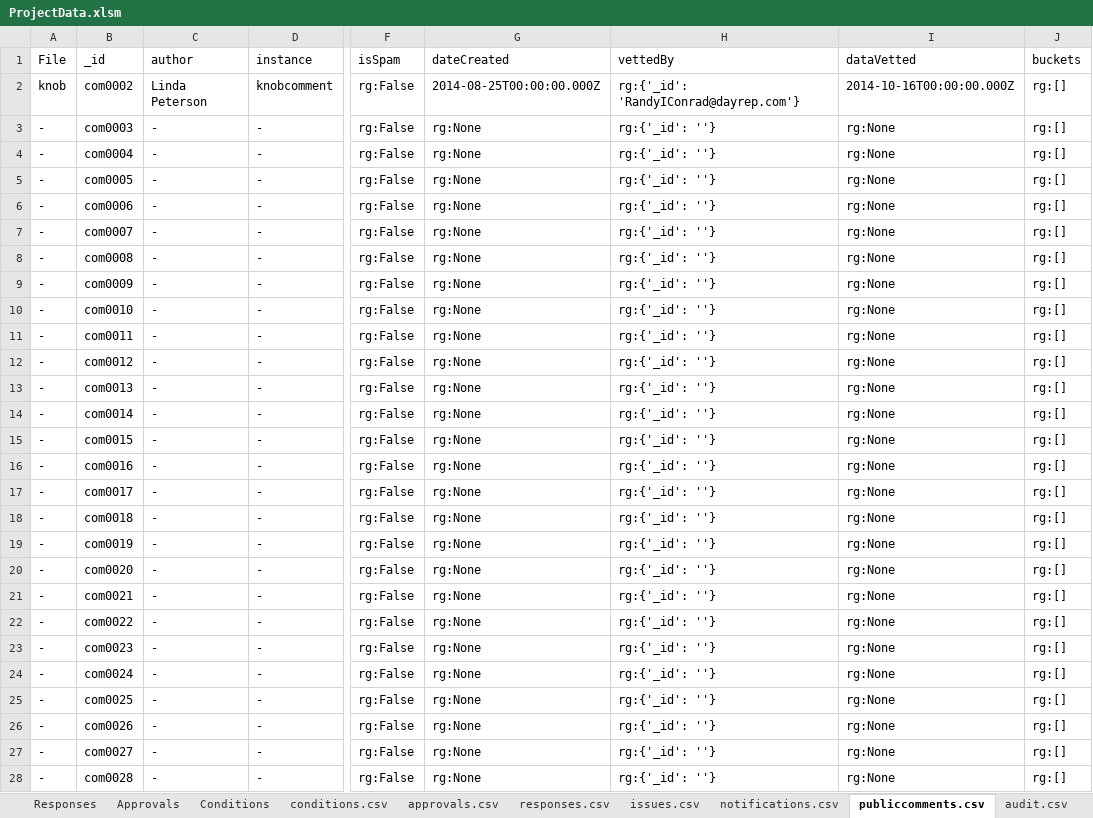
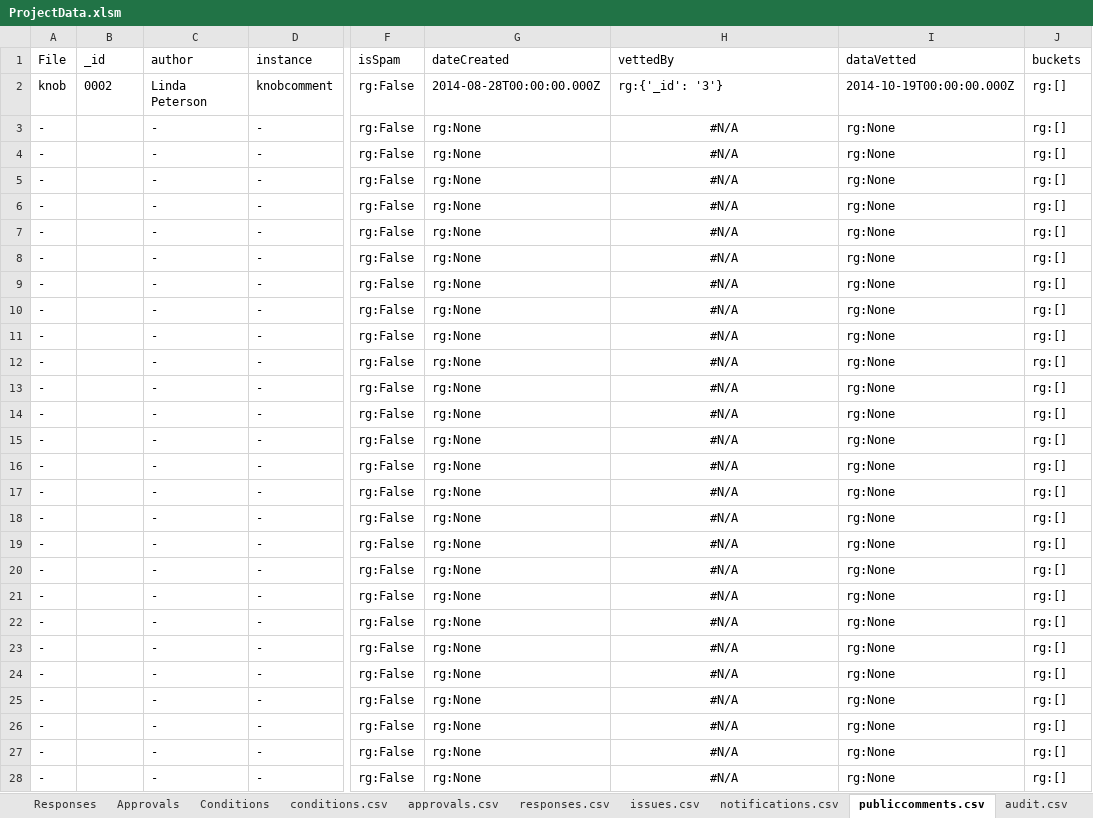
Before and after one commit to kelpisland/esm-browser, an Excel workbook: datagen/in/ProjectData.xlsm, sheet publiccomments.csv, drawn as a sheet; only a part is shown, gaps mark what is left out; values as stored, in another font and other column widths than the file's, no borders; the diff names each change by its address in the sheet, - before the commit and + after, or states it on an @@ line.

```diff
--- a/datagen/in/ProjectData.xlsm (sheet publiccomments.csv)
+++ b/datagen/in/ProjectData.xlsm (sheet publiccomments.csv)
-B2 (_id): com0002
+B2 (_id): 0002
-G2 (dateCreated): 2014-08-25T00:00:00.000Z
+G2 (dateCreated): 2014-08-28T00:00:00.000Z
-H2 (vettedBy): rg:{'_id': 'RandyIConrad@dayrep.com'}
+H2 (vettedBy): rg:{'_id': '3'}
-I2 (dataVetted): 2014-10-16T00:00:00.000Z
+I2 (dataVetted): 2014-10-19T00:00:00.000Z
-B3 (_id): com0003
+B3 (_id): (empty)
-H3:H28 (vettedBy): rg:{'_id': ''}
+H3:H28 (vettedBy): #N/A
-H3:H28 alignment: left
+H3:H28 alignment: center
-B4 (_id): com0004
+B4 (_id): (empty)
-B5 (_id): com0005
+B5 (_id): (empty)
-B6 (_id): com0006
+B6 (_id): (empty)
-B7 (_id): com0007
+B7 (_id): (empty)
-B8 (_id): com0008
+B8 (_id): (empty)
-B9 (_id): com0009
+B9 (_id): (empty)
-B10 (_id): com0010
+B10 (_id): (empty)
-B11 (_id): com0011
+B11 (_id): (empty)
-B12 (_id): com0012
+B12 (_id): (empty)
-B13 (_id): com0013
+B13 (_id): (empty)
-B14 (_id): com0014
+B14 (_id): (empty)
-B15 (_id): com0015
+B15 (_id): (empty)
-B16 (_id): com0016
+B16 (_id): (empty)
-B17 (_id): com0017
+B17 (_id): (empty)
-B18 (_id): com0018
+B18 (_id): (empty)
-B19 (_id): com0019
+B19 (_id): (empty)
-B20 (_id): com0020
+B20 (_id): (empty)
-B21 (_id): com0021
+B21 (_id): (empty)
-B22 (_id): com0022
+B22 (_id): (empty)
-B23 (_id): com0023
+B23 (_id): (empty)
-B24 (_id): com0024
+B24 (_id): (empty)
-B25 (_id): com0025
+B25 (_id): (empty)
-B26 (_id): com0026
+B26 (_id): (empty)
-B27 (_id): com0027
+B27 (_id): (empty)
-B28 (_id): com0028
+B28 (_id): (empty)
```
Also changed, not shown: sheet approvals.csv, sheet conditions.csv, sheet responses.csv, sheet requirements.csv, sheet audit.csv, sheet issues.csv, 5 more sheets, formulas that keep their value, datagen/in/PrimProject.xlsm, 17 other files.
